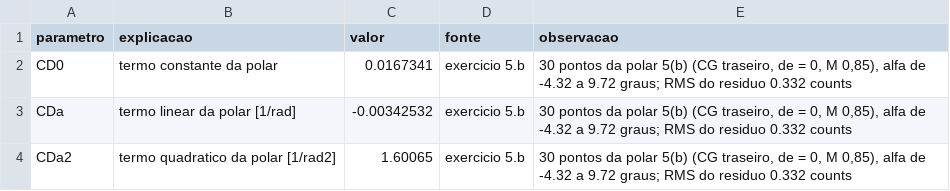
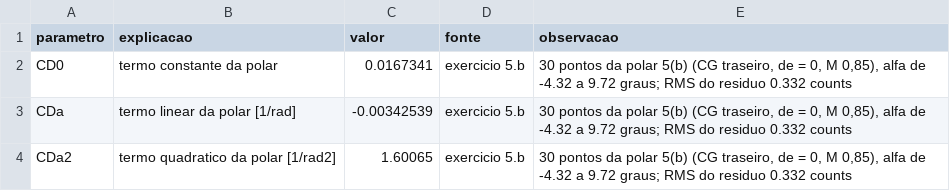
Before and after one commit to fabiourio/prj23_ararinha, a CSV file: avl/resultados/derivadas/tab7_ajuste_cd.csv, drawn as a sheet.

```diff
--- a/avl/resultados/derivadas/tab7_ajuste_cd.csv
+++ b/avl/resultados/derivadas/tab7_ajuste_cd.csv
@@ -2,3 +2,3 @@ parametro,explicacao,valor,fonte,observacao
 CD0,termo constante da polar,0.0167341,exercicio 5.b,"30 pontos da polar 5(b) (CG traseiro, de = 0, M 0,85), alfa de -4.32 a 9.72 graus; RMS do residuo 0.332 counts"
-CDa,termo linear da polar [1/rad],-0.00342532,exercicio 5.b,"30 pontos da polar 5(b) (CG traseiro, de = 0, M 0,85), alfa de -4.32 a 9.72 graus; RMS do residuo 0.332 counts"
+CDa,termo linear da polar [1/rad],-0.00342539,exercicio 5.b,"30 pontos da polar 5(b) (CG traseiro, de = 0, M 0,85), alfa de -4.32 a 9.72 graus; RMS do residuo 0.332 counts"
 CDa2,termo quadratico da polar [1/rad2],1.60065,exercicio 5.b,"30 pontos da polar 5(b) (CG traseiro, de = 0, M 0,85), alfa de -4.32 a 9.72 graus; RMS do residuo 0.332 counts"
```
Also changed, not shown: avl/resultados/derivadas/decomposicao_cnb.csv, avl/resultados/derivadas/tab9_derivadas.csv, 17 other files.
